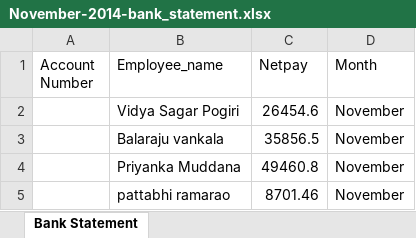
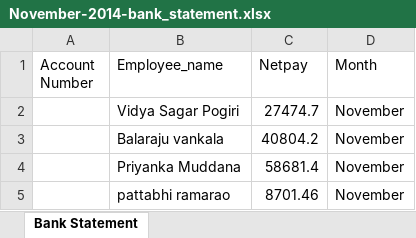
Before and after one commit to vidyasagarpogiri/HRMS, an Excel workbook: public/November-2014-bank_statement.xlsx, sheet Bank Statement, drawn as a sheet; values as stored, in another font and other column widths than the file's, no borders; the diff names each change by its address in the sheet, - before the commit and + after, or states it on an @@ line.

```diff
--- a/public/November-2014-bank_statement.xlsx (sheet Bank Statement)
+++ b/public/November-2014-bank_statement.xlsx (sheet Bank Statement)
-C2 (Netpay): 26454.6
+C2 (Netpay): 27474.7
-C3 (Netpay): 35856.5
+C3 (Netpay): 40804.2
-C4 (Netpay): 49460.8
+C4 (Netpay): 58681.4
```
Also changed, not shown: public/Payroll/November-2014-payslips.xlsx, 1 other file.
